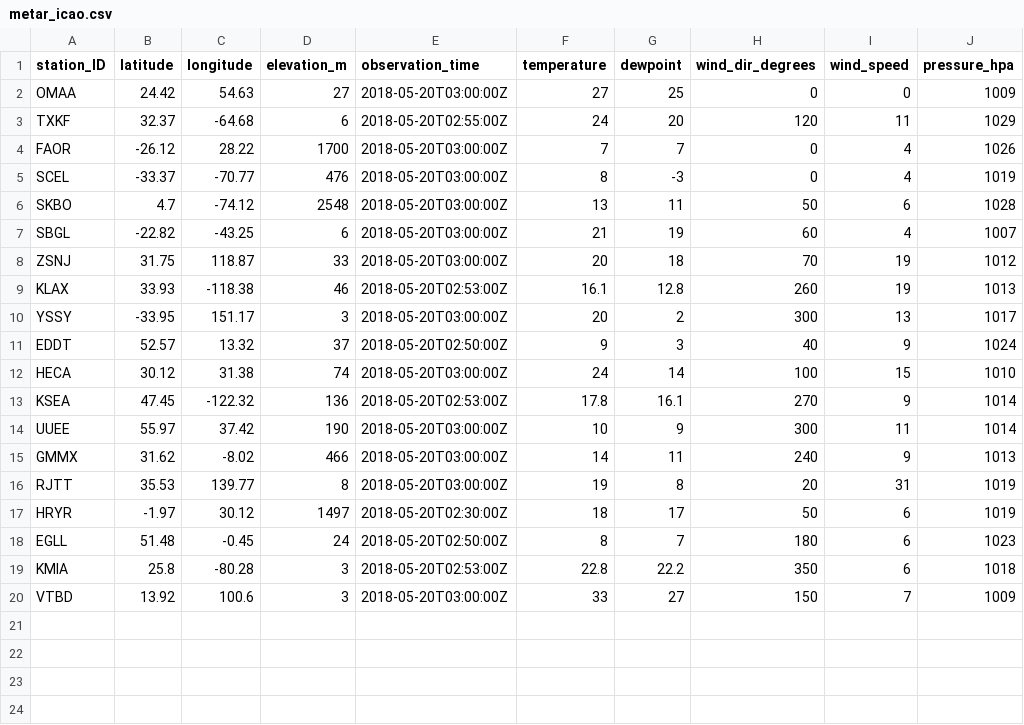
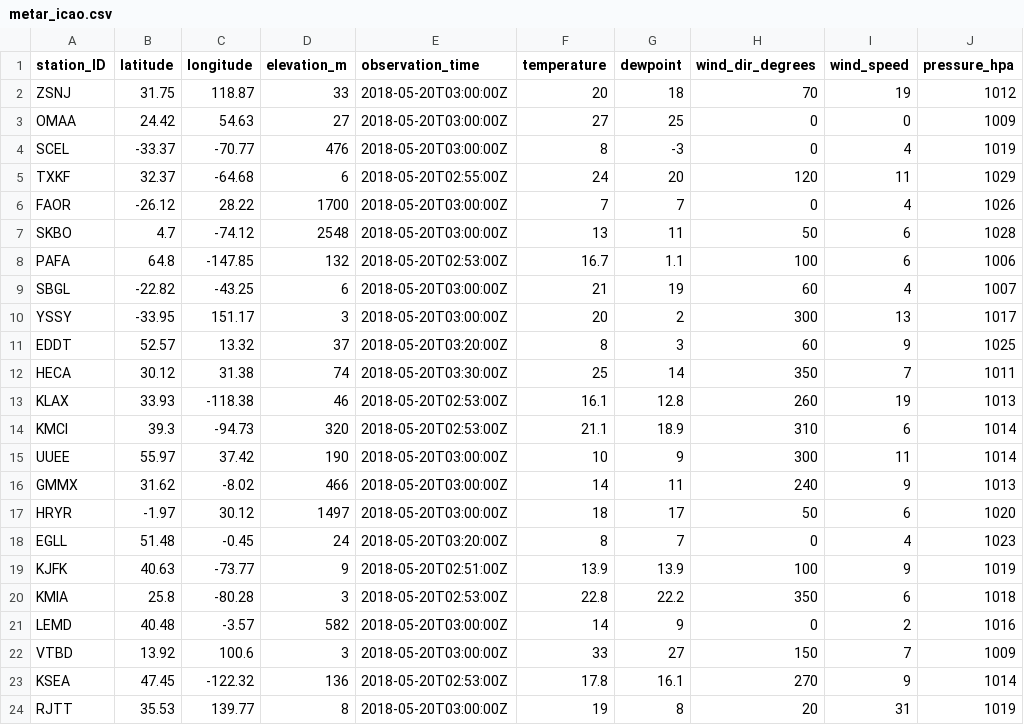
Before and after one commit to geos4s/realtimegis, a CSV file: sgroup04/metar_icao.csv, drawn as a sheet.

Commit message:
Add sgroup04/metar_icao.csv

```diff
--- a/sgroup04/metar_icao.csv
+++ b/sgroup04/metar_icao.csv
@@ -1,20 +1,24 @@
 station_ID;latitude;longitude;elevation_m;observation_time;temperature;dewpoint;wind_dir_degrees;wind_speed;pressure_hpa
+ZSNJ;31.75;118.87;33;2018-05-20T03:00:00Z;20;18;70;19;1012
 OMAA;24.42;54.63;27;2018-05-20T03:00:00Z;27;25;0;0;1009
+SCEL;-33.37;-70.77;476;2018-05-20T03:00:00Z;8;-3;0;4;1019
 TXKF;32.37;-64.68;6;2018-05-20T02:55:00Z;24;20;120;11;1029
 FAOR;-26.12;28.22;1700;2018-05-20T03:00:00Z;7;7;0;4;1026
-SCEL;-33.37;-70.77;476;2018-05-20T03:00:00Z;8;-3;0;4;1019
 SKBO;4.7;-74.12;2548;2018-05-20T03:00:00Z;13;11;50;6;1028
+PAFA;64.8;-147.85;132;2018-05-20T02:53:00Z;16.7;1.1;100;6;1006
 SBGL;-22.82;-43.25;6;2018-05-20T03:00:00Z;21;19;60;4;1007
-ZSNJ;31.75;118.87;33;2018-05-20T03:00:00Z;20;18;70;19;1012
+YSSY;-33.95;151.17;3;2018-05-20T03:00:00Z;20;2;300;13;1017
+EDDT;52.57;13.32;37;2018-05-20T03:20:00Z;8;3;60;9;1025
+HECA;30.12;31.38;74;2018-05-20T03:30:00Z;25;14;350;7;1011
 KLAX;33.93;-118.38;46;2018-05-20T02:53:00Z;16.1;12.8;260;19;1013
-YSSY;-33.95;151.17;3;2018-05-20T03:00:00Z;20;2;300;13;1017
-EDDT;52.57;13.32;37;2018-05-20T02:50:00Z;9;3;40;9;1024
-HECA;30.12;31.38;74;2018-05-20T03:00:00Z;24;14;100;15;1010
-KSEA;47.45;-122.32;136;2018-05-20T02:53:00Z;17.8;16.1;270;9;1014
+KMCI;39.3;-94.73;320;2018-05-20T02:53:00Z;21.1;18.9;310;6;1014
 UUEE;55.97;37.42;190;2018-05-20T03:00:00Z;10;9;300;11;1014
 GMMX;31.62;-8.02;466;2018-05-20T03:00:00Z;14;11;240;9;1013
+HRYR;-1.97;30.12;1497;2018-05-20T03:00:00Z;18;17;50;6;1020
+EGLL;51.48;-0.45;24;2018-05-20T03:20:00Z;8;7;0;4;1023
+KJFK;40.63;-73.77;9;2018-05-20T02:51:00Z;13.9;13.9;100;9;1019
+KMIA;25.8;-80.28;3;2018-05-20T02:53:00Z;22.8;22.2;350;6;1018
+LEMD;40.48;-3.57;582;2018-05-20T03:00:00Z;14;9;0;2;1016
+VTBD;13.92;100.6;3;2018-05-20T03:00:00Z;33;27;150;7;1009
+KSEA;47.45;-122.32;136;2018-05-20T02:53:00Z;17.8;16.1;270;9;1014
 RJTT;35.53;139.77;8;2018-05-20T03:00:00Z;19;8;20;31;1019
-HRYR;-1.97;30.12;1497;2018-05-20T02:30:00Z;18;17;50;6;1019
-EGLL;51.48;-0.45;24;2018-05-20T02:50:00Z;8;7;180;6;1023
-KMIA;25.8;-80.28;3;2018-05-20T02:53:00Z;22.8;22.2;350;6;1018
-VTBD;13.92;100.6;3;2018-05-20T03:00:00Z;33;27;150;7;1009
```
